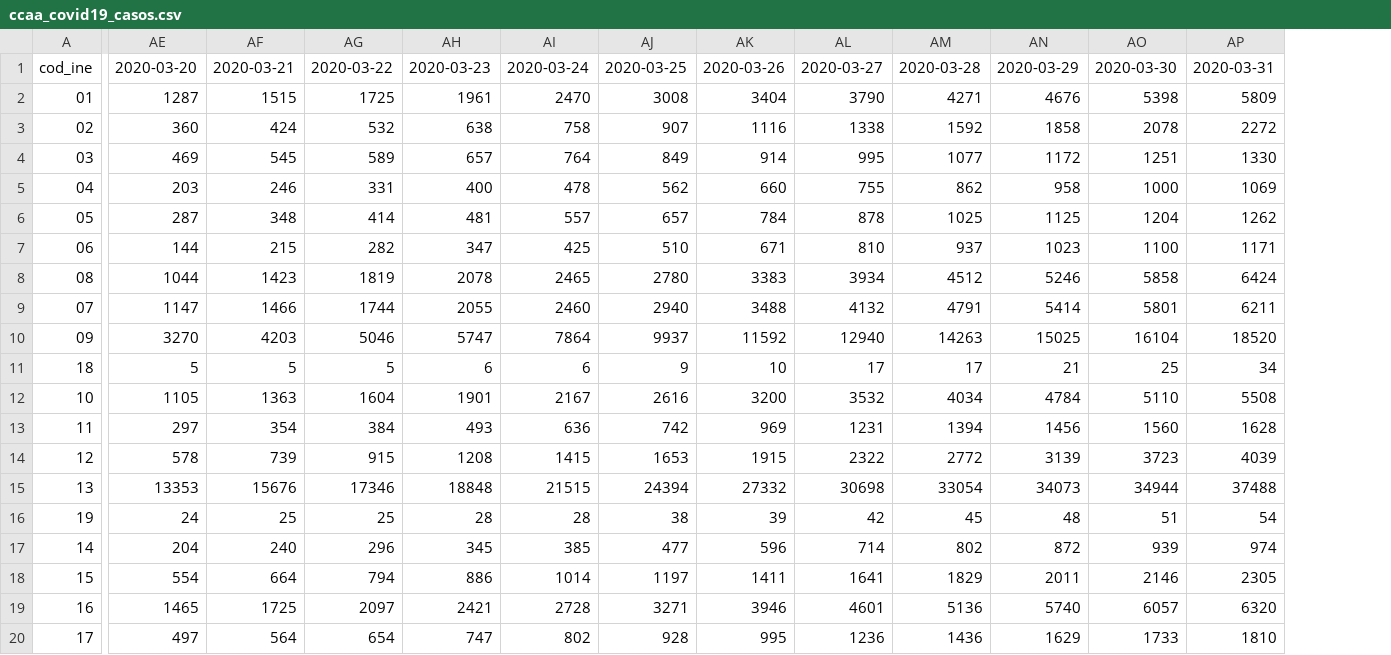
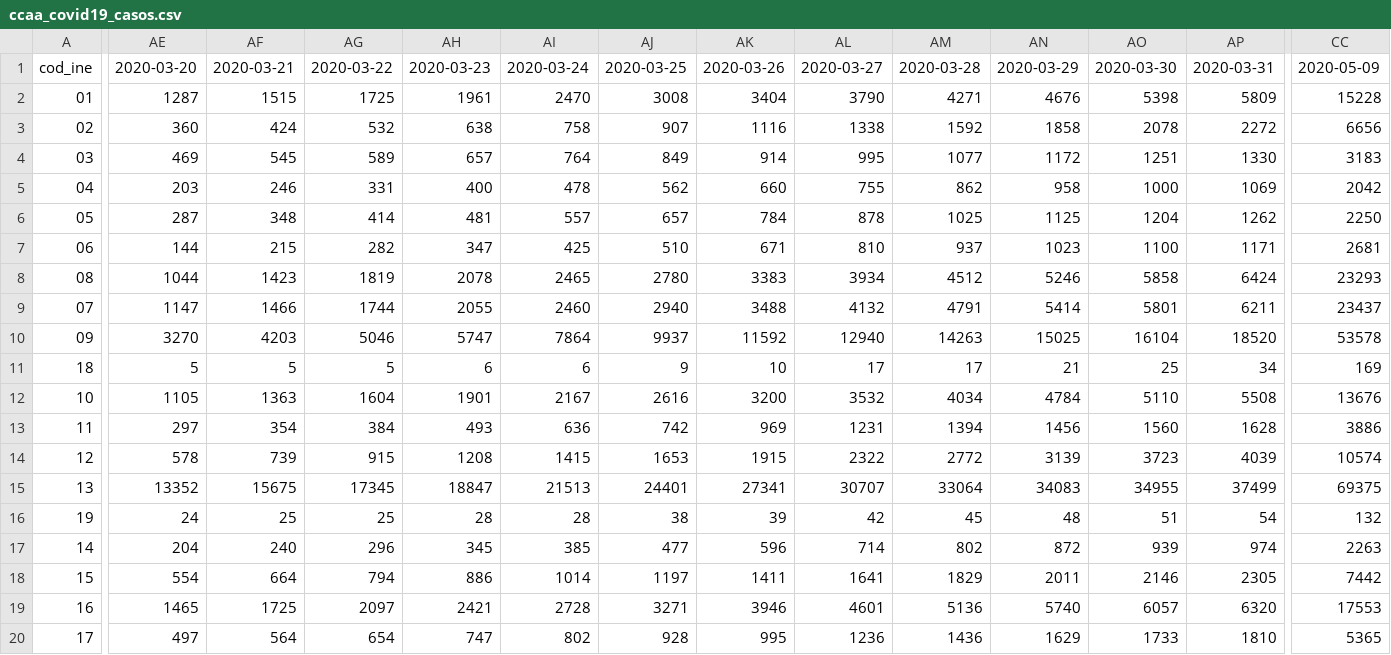
Before and after one commit to pedro-garridor/COVID-19, a CSV file: Datos/ccaa_covid19_casos.csv, drawn as a sheet; only a part is shown, gaps mark what is left out; the diff covers the shown part only; the diff names each change by its address in the sheet, - before the commit and + after, or states it on an @@ line.

```diff
--- a/Datos/ccaa_covid19_casos.csv
+++ b/Datos/ccaa_covid19_casos.csv
+column CC, rows 1-20: 2020-05-09 | 15228 | 6656 | 3183 | 2042 | 2250 | 2681 | 23293 | 23437 | 53578 | 169 | 13676 | 3886 | 10574 | 69375 | 132 | 2263 | 7442 | 17553 | 5365
-AE15: 13353
+AE15: 13352
-AF15: 15676
+AF15: 15675
-AG15: 17346
+AG15: 17345
-AH15: 18848
+AH15: 18847
-AI15: 21515
+AI15: 21513
-AJ15: 24394
+AJ15: 24401
-AK15: 27332
+AK15: 27341
-AL15: 30698
+AL15: 30707
-AM15: 33054
+AM15: 33064
-AN15: 34073
+AN15: 34083
-AO15: 34944
+AO15: 34955
-AP15: 37488
+AP15: 37499
```
Also changed, not shown: 38 edited cells elsewhere in this file, Datos/ccaa_covid19_altas.csv, Datos/ccaa_covid19_fallecidos.csv, 18 other files.
